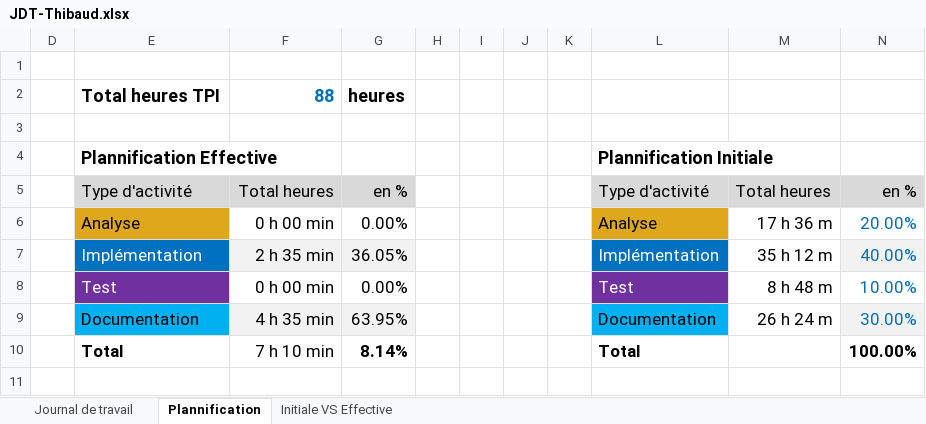
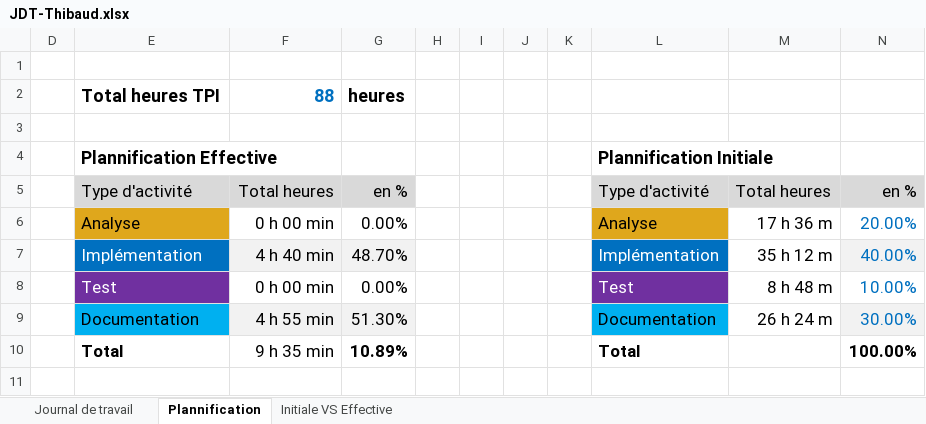
Before and after one commit to Gorfort/324_portfolio_app1_Racine-Thibaud, an Excel workbook: Doc/JDT-Thibaud.xlsx, sheet Plannification, drawn as a sheet; values as stored, in another font and other column widths than the file's, no borders; charts and pictures not drawn; the diff names each change by its address in the sheet, - before the commit and + after, or states it on an @@ line.

```diff
--- a/Doc/JDT-Thibaud.xlsx (sheet Plannification)
+++ b/Doc/JDT-Thibaud.xlsx (sheet Plannification)
-F7: 2 h 35 min
+F7: 4 h 40 min
-G7: 36.05%
+G7: 48.70%
-F9: 4 h 35 min
+F9: 4 h 55 min
-G9: 63.95%
+G9: 51.30%
-F10: 7 h 10 min
+F10: 9 h 35 min
-G10: 8.14%
+G10: 10.89%
```
Also changed, not shown: sheet Journal de travail, hidden cells, charts or pictures, 1 other file.
